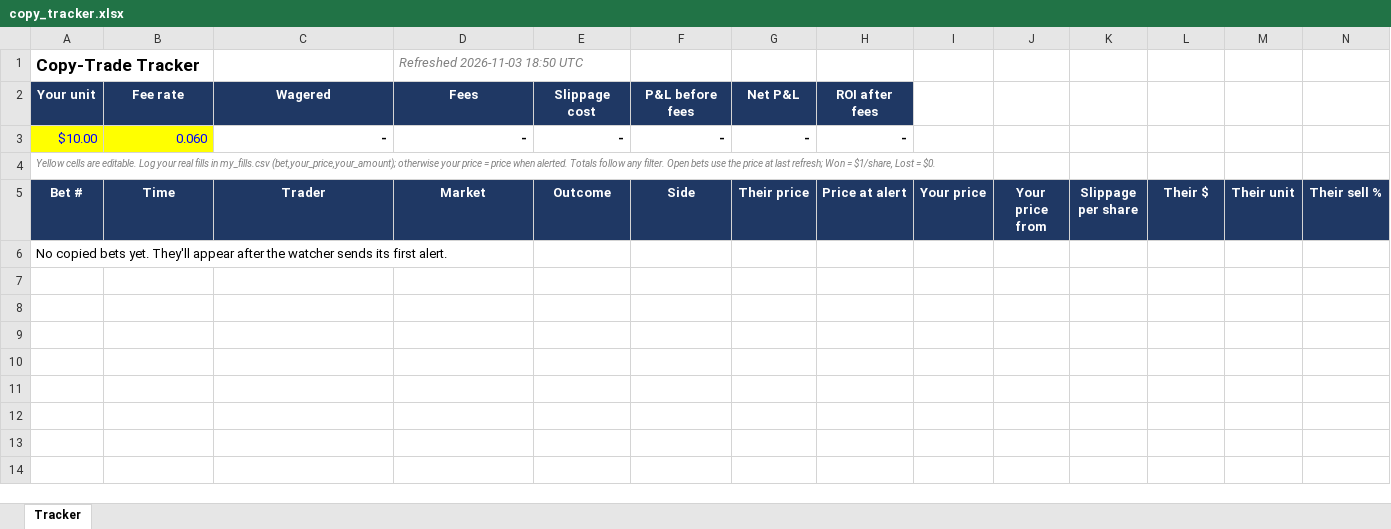
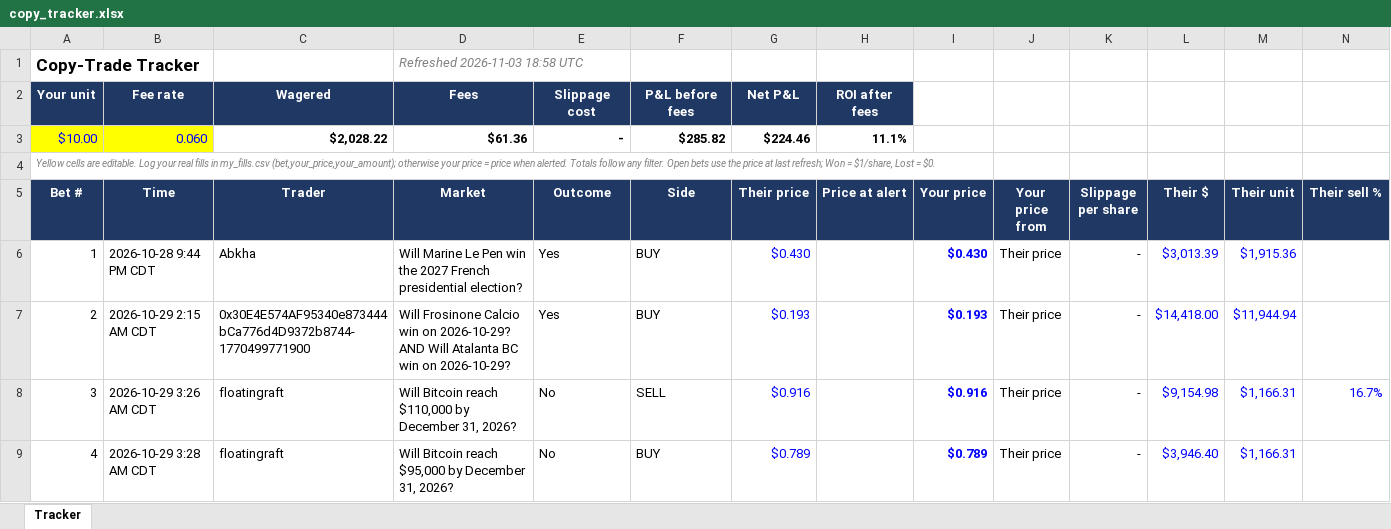
Before and after one commit to domc47/bethub, an Excel workbook: copy_tracker.xlsx, sheet Tracker, drawn as a sheet; only a part is shown; values as stored, in another font and other column widths than the file's, no borders; charts and pictures not drawn; removed rows and columns are numbered as before the commit, all else as after; rows hold the shown columns only; the diff covers the shown part only; the diff names each change by its address in the sheet, - before the commit and + after, or states it on an @@ line.

```diff
--- a/copy_tracker.xlsx (sheet Tracker)
+++ b/copy_tracker.xlsx (sheet Tracker)
-D1 (Market): Refreshed 2026-11-03 18:50 UTC
+D1 (Market): Refreshed 2026-11-03 18:58 UTC
-C3 (Trader): -
+C3 (Trader): $2,028.22
-D3 (Market): -
+D3 (Market): $61.36
-F3 (Side): -
+F3 (Side): $285.82
-G3 (Their price): -
+G3 (Their price): $224.46
-H3 (Price at alert): -
+H3 (Price at alert): 11.1%
-row 6: No copied bets yet. They'll appear after the watcher sends its first alert.
+row 6: 1 | 2026-10-28 9:44 PM CDT | Abkha | Will Marine Le Pen win the 2027 French presidential election? | Yes | BUY | $0.430 |  | $0.430 | Their price | - | $3,013.39 | $1,915.36
+row 7: 2 | 2026-10-29 2:15 AM CDT | 0x30E4E574AF95340e873444bCa776d4D9372b8744-1770499771900 | Will Frosinone Calcio win on 2026-10-29? AND Will Atalanta BC win on 2026-10-29? | Yes | BUY | $0.193 |  | $0.193 | Their price | - | $14,418.00 | $11,944.94
+row 8: 3 | 2026-10-29 3:26 AM CDT | floatingraft | Will Bitcoin reach $110,000 by December 31, 2026? | No | SELL | $0.916 |  | $0.916 | Their price | - | $9,154.98 | $1,166.31 | 16.7%
+row 9: 4 | 2026-10-29 3:28 AM CDT | floatingraft | Will Bitcoin reach $95,000 by December 31, 2026? | No | BUY | $0.789 |  | $0.789 | Their price | - | $3,946.40 | $1,166.31
```
Also changed, not shown: 49 added rows elsewhere in this sheet, formulas that keep their value, hidden cells, charts or pictures.
